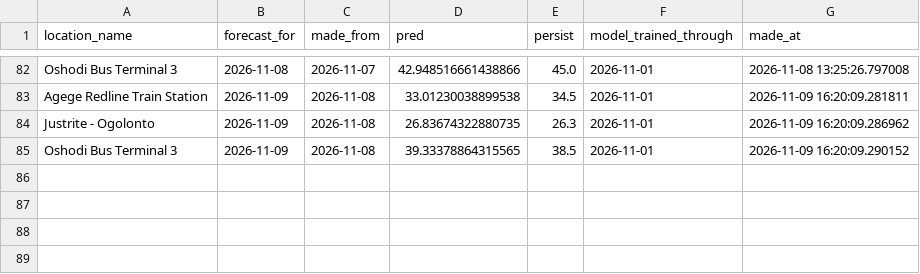
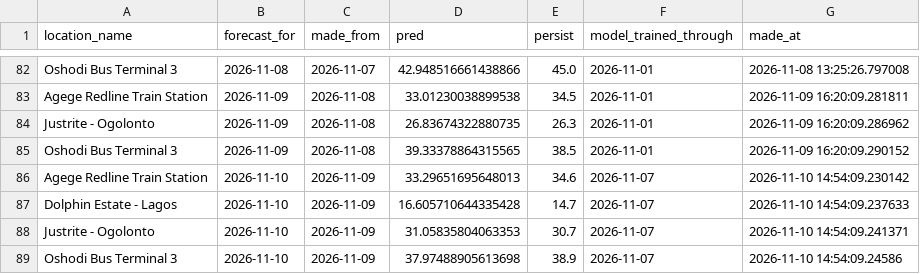
Before and after one commit to Boyeeeeeee/pm25-drift-pipeline, a CSV file: logs/predictions.csv, drawn as a sheet; only a part is shown, gaps mark what is left out.

```diff
--- a/logs/predictions.csv
+++ b/logs/predictions.csv
@@ -85 +85,5 @@ Justrite - Ogolonto,2026-11-09,2026-11-08,26.83674322880735,26.3,2026-11-01,2026
 Oshodi Bus Terminal 3,2026-11-09,2026-11-08,39.33378864315565,38.5,2026-11-01,2026-11-09 16:20:09.290152
+Agege Redline Train Station,2026-11-10,2026-11-09,33.29651695648013,34.6,2026-11-07,2026-11-10 14:54:09.230142
+Dolphin Estate - Lagos,2026-11-10,2026-11-09,16.605710644335428,14.7,2026-11-07,2026-11-10 14:54:09.237633
+Justrite - Ogolonto,2026-11-10,2026-11-09,31.05835804063353,30.7,2026-11-07,2026-11-10 14:54:09.241371
+Oshodi Bus Terminal 3,2026-11-10,2026-11-09,37.97488905613698,38.9,2026-11-07,2026-11-10 14:54:09.24586
```
Also changed, not shown: logs/drift_log.csv, logs/live_eval.csv, 1 other file.
